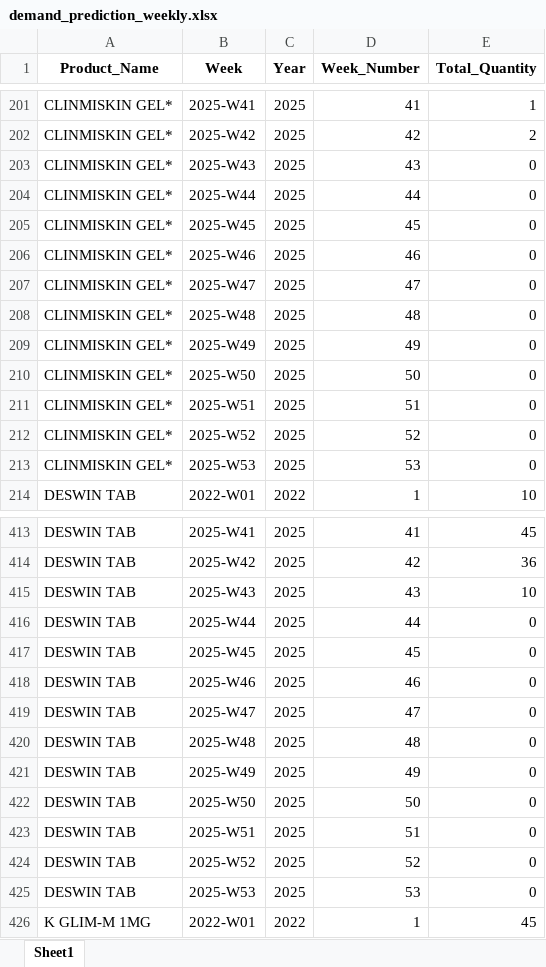
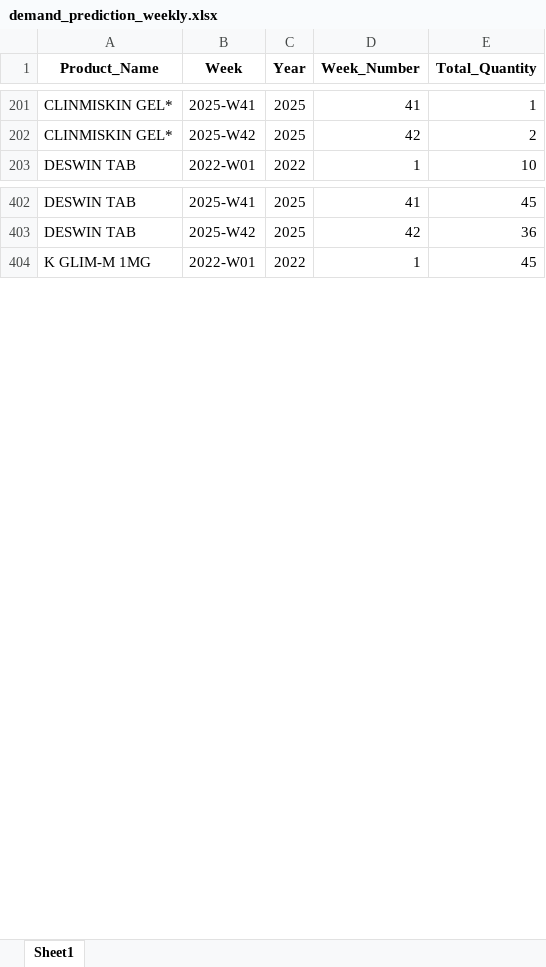
Before and after one commit to SinanPathiyil/DemandForecast, an Excel workbook: data/demand_prediction_weekly.xlsx, sheet Sheet1, drawn as a sheet; only a part is shown, gaps mark what is left out; values as stored, in another font and other column widths than the file's, no borders; the diff covers the shown part only; the diff names each change by its address in the sheet, - before the commit and + after, or states it on an @@ line.

Commit message:
LSTM prediction

```diff
--- a/data/demand_prediction_weekly.xlsx (sheet Sheet1)
+++ b/data/demand_prediction_weekly.xlsx (sheet Sheet1)
-row 203: CLINMISKIN GEL* | 2025-W43 | 2025 | 43 | 0
-row 204: CLINMISKIN GEL* | 2025-W44 | 2025 | 44 | 0
-row 205: CLINMISKIN GEL* | 2025-W45 | 2025 | 45 | 0
-row 206: CLINMISKIN GEL* | 2025-W46 | 2025 | 46 | 0
-row 207: CLINMISKIN GEL* | 2025-W47 | 2025 | 47 | 0
-row 208: CLINMISKIN GEL* | 2025-W48 | 2025 | 48 | 0
-row 209: CLINMISKIN GEL* | 2025-W49 | 2025 | 49 | 0
-row 210: CLINMISKIN GEL* | 2025-W50 | 2025 | 50 | 0
-row 211: CLINMISKIN GEL* | 2025-W51 | 2025 | 51 | 0
-row 212: CLINMISKIN GEL* | 2025-W52 | 2025 | 52 | 0
-row 213: CLINMISKIN GEL* | 2025-W53 | 2025 | 53 | 0
-row 415: DESWIN TAB | 2025-W43 | 2025 | 43 | 10
-row 416: DESWIN TAB | 2025-W44 | 2025 | 44 | 0
-row 417: DESWIN TAB | 2025-W45 | 2025 | 45 | 0
-row 418: DESWIN TAB | 2025-W46 | 2025 | 46 | 0
-row 419: DESWIN TAB | 2025-W47 | 2025 | 47 | 0
-row 420: DESWIN TAB | 2025-W48 | 2025 | 48 | 0
-row 421: DESWIN TAB | 2025-W49 | 2025 | 49 | 0
-row 422: DESWIN TAB | 2025-W50 | 2025 | 50 | 0
-row 423: DESWIN TAB | 2025-W51 | 2025 | 51 | 0
-row 424: DESWIN TAB | 2025-W52 | 2025 | 52 | 0
-row 425: DESWIN TAB | 2025-W53 | 2025 | 53 | 0
```
Also changed, not shown: 77 removed rows elsewhere in this sheet, 7 other files.
